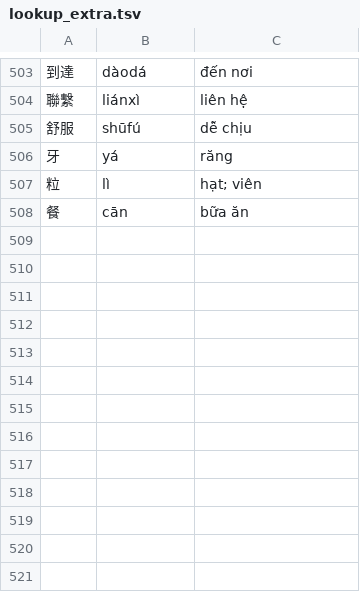
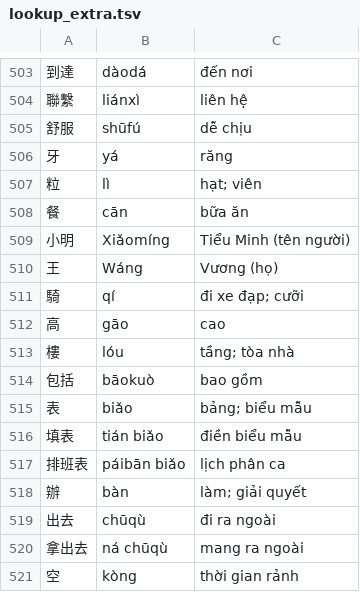
Before and after one commit to pt-T20-10/taiwan-mandarin, a TSV file: content/lookup_extra.tsv, drawn as a sheet; only a part is shown, gaps mark what is left out; the diff names each change by its address in the sheet, - before the commit and + after, or states it on an @@ line.

```diff
--- a/content/lookup_extra.tsv
+++ b/content/lookup_extra.tsv
+row 509: 小明 | Xiǎomíng | Tiểu Minh (tên người)
+row 510: 王 | Wáng | Vương (họ)
+row 511: 騎 | qí | đi xe đạp; cưỡi
+row 512: 高 | gāo | cao
+row 513: 樓 | lóu | tầng; tòa nhà
+row 514: 包括 | bāokuò | bao gồm
+row 515: 表 | biǎo | bảng; biểu mẫu
+row 516: 填表 | tián biǎo | điền biểu mẫu
+row 517: 排班表 | páibān biǎo | lịch phân ca
+row 518: 辦 | bàn | làm; giải quyết
+row 519: 出去 | chūqù | đi ra ngoài
+row 520: 拿出去 | ná chūqù | mang ra ngoài
+row 521: 空 | kòng | thời gian rảnh
```
Also changed, not shown: 41 other files.
